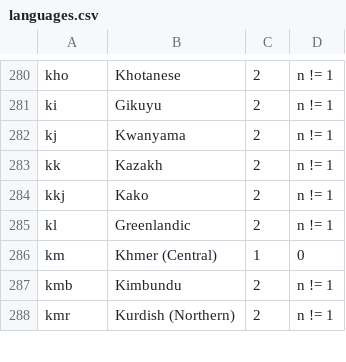
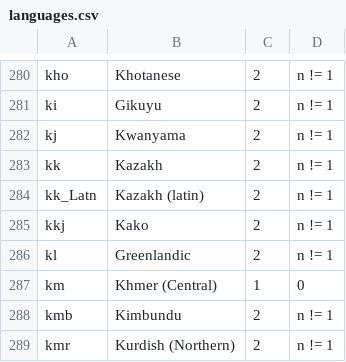
Before and after one commit to WeblateOrg/language-data, a CSV file: languages.csv, drawn as a sheet; only a part is shown, gaps mark what is left out; the diff names each change by its address in the sheet, - before the commit and + after, or states it on an @@ line.

Commit message:
Add Kazakh (latin) variant
Fixes #248

```diff
--- a/languages.csv
+++ b/languages.csv
+row 284: kk_Latn | Kazakh (latin) | 2 | n != 1
```
Also changed, not shown: aliases.csv.
